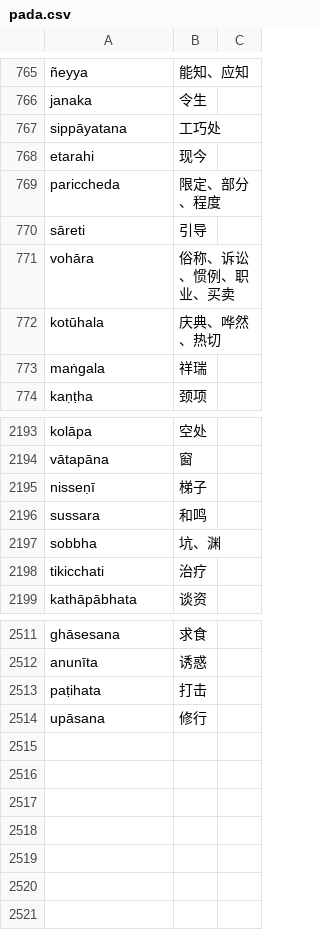
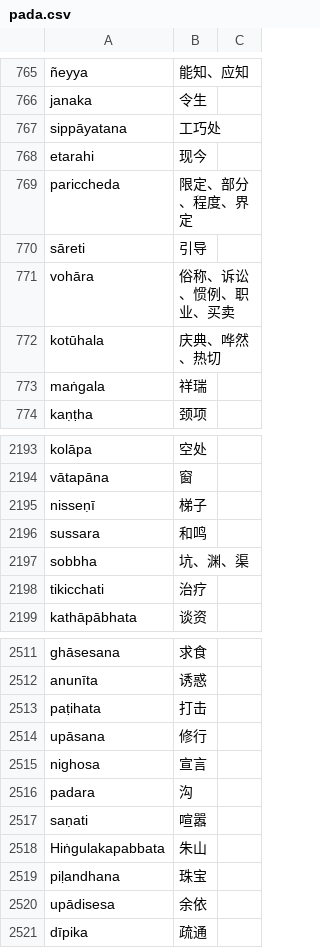
Before and after one commit to jhintr/nirutti, a CSV file: pada.csv, drawn as a sheet; only a part is shown, gaps mark what is left out.

Commit message:
update dict

```diff
--- a/pada.csv
+++ b/pada.csv
@@ -768,3 +768,3 @@ sippāyatana,工巧处,
 etarahi,现今,
-pariccheda,限定、部分、程度,
+pariccheda,限定、部分、程度、界定,
 sāreti,引导,
@@ -2196,3 +2196,3 @@ nisseṇī,梯子,
 sussara,和鸣,
-sobbha,坑、渊,
+sobbha,坑、渊、渠,
 tikicchati,治疗,
@@ -2514 +2514,8 @@ paṭihata,打击,
 upāsana,修行,
+nighosa,宣言,
+padara,沟,
+saṇati,喧嚣,
+Hiṅgulakapabbata,朱山,
+piḷandhana,珠宝,
+upādisesa,余依,
+dīpika,疏通,
```
